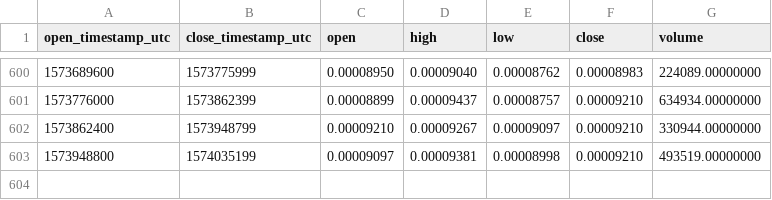
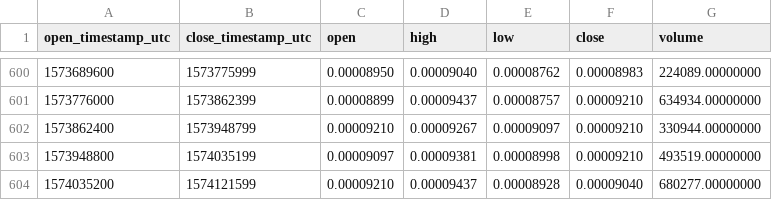
Before and after one commit to cryptobigbro/binance-QLCETH, a CSV file: binance-QLCETH-1d.csv, drawn as a sheet; only a part is shown, gaps mark what is left out.

Commit message:
Update OHLCV data.

```diff
--- a/binance-QLCETH-1d.csv
+++ b/binance-QLCETH-1d.csv
@@ -603 +603,2 @@ open_timestamp_utc,close_timestamp_utc,open,high,low,close,volume
 1573948800,1574035199,0.00009097,0.00009381,0.00008998,0.00009210,493519.00000000
+1574035200,1574121599,0.00009210,0.00009437,0.00008928,0.00009040,680277.00000000
```
Also changed, not shown: 1 other file.
